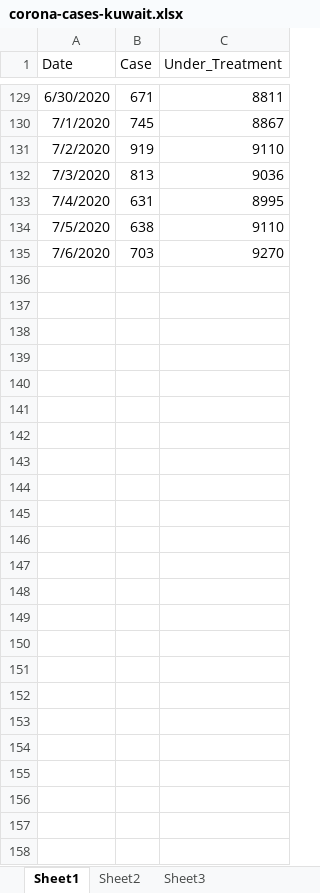
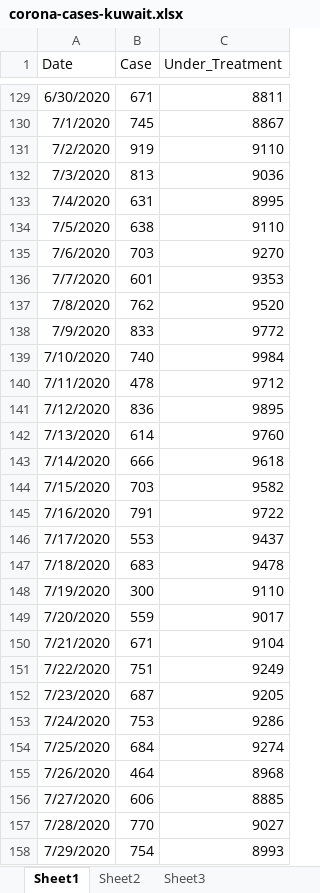
Before and after one commit to fmakrani/FC_Practice_in_R, an Excel workbook: corona-cases-kuwait.xlsx, sheet Sheet1, drawn as a sheet; only a part is shown, gaps mark what is left out; values as stored, in another font and other column widths than the file's, no borders; the diff names each change by its address in the sheet, - before the commit and + after, or states it on an @@ line.

```diff
--- a/corona-cases-kuwait.xlsx (sheet Sheet1)
+++ b/corona-cases-kuwait.xlsx (sheet Sheet1)
+row 136: 7/7/2020 | 601 | 9353
+row 137: 7/8/2020 | 762 | 9520
+row 138: 7/9/2020 | 833 | 9772
+row 139: 7/10/2020 | 740 | 9984
+row 140: 7/11/2020 | 478 | 9712
+row 141: 7/12/2020 | 836 | 9895
+row 142: 7/13/2020 | 614 | 9760
+row 143: 7/14/2020 | 666 | 9618
+row 144: 7/15/2020 | 703 | 9582
+row 145: 7/16/2020 | 791 | 9722
+row 146: 7/17/2020 | 553 | 9437
+row 147: 7/18/2020 | 683 | 9478
+row 148: 7/19/2020 | 300 | 9110
+row 149: 7/20/2020 | 559 | 9017
+row 150: 7/21/2020 | 671 | 9104
+row 151: 7/22/2020 | 751 | 9249
+row 152: 7/23/2020 | 687 | 9205
+row 153: 7/24/2020 | 753 | 9286
+row 154: 7/25/2020 | 684 | 9274
+row 155: 7/26/2020 | 464 | 8968
+row 156: 7/27/2020 | 606 | 8885
+row 157: 7/28/2020 | 770 | 9027
+row 158: 7/29/2020 | 754 | 8993
```
Also changed, not shown: 2 other files.
